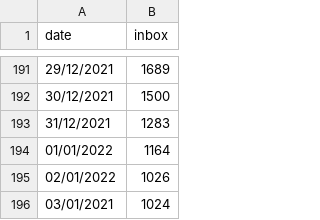
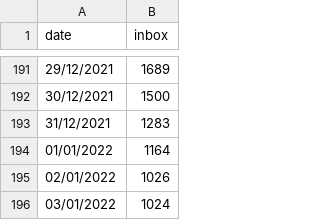
Before and after one commit to guillaumemoreau/inbox, a CSV file: inbox.csv, drawn as a sheet; only a part is shown, gaps mark what is left out.

Commit message:
Update inbox.csv

```diff
--- a/inbox.csv
+++ b/inbox.csv
@@ -195,2 +195,2 @@ date, inbox
 02/01/2022,1026
-03/01/2021,1024
+03/01/2022,1024
```
